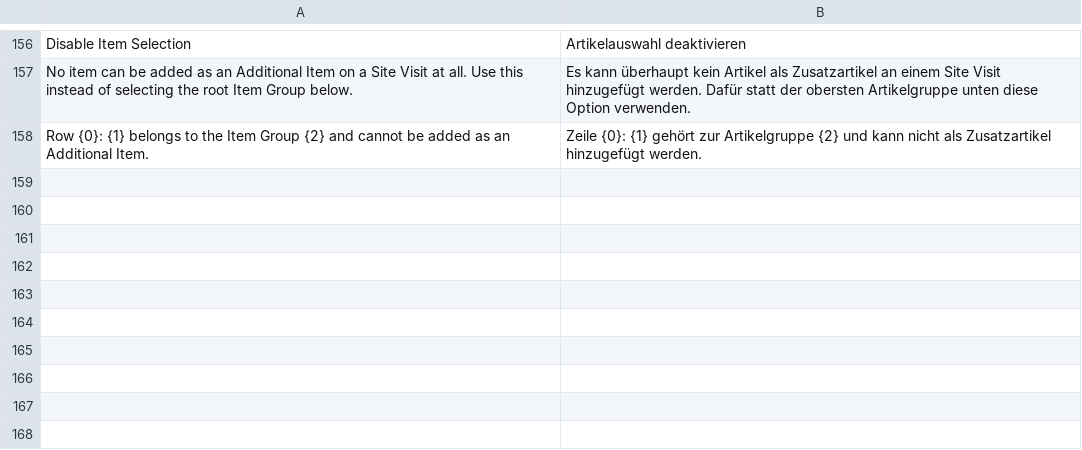
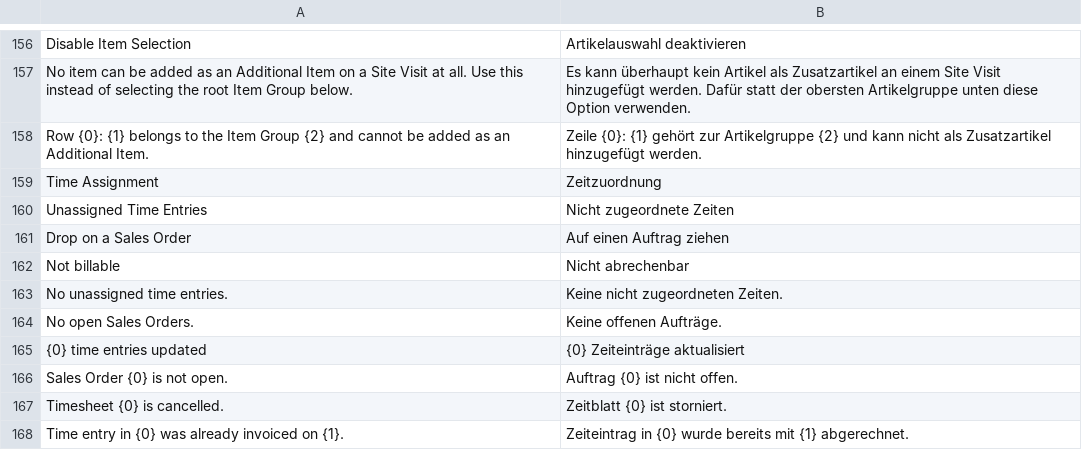
Before and after one commit to Michael-Bockhoff-GmbH/fieldservice, a CSV file: fieldservice/translations/de.csv, drawn as a sheet; only a part is shown, gaps mark what is left out.

```diff
--- a/fieldservice/translations/de.csv
+++ b/fieldservice/translations/de.csv
@@ -158 +158,11 @@
 "Row {0}: {1} belongs to the Item Group {2} and cannot be added as an Additional Item.","Zeile {0}: {1} gehört zur Artikelgruppe {2} und kann nicht als Zusatzartikel hinzugefügt werden."
+"Time Assignment","Zeitzuordnung"
+"Unassigned Time Entries","Nicht zugeordnete Zeiten"
+"Drop on a Sales Order","Auf einen Auftrag ziehen"
+"Not billable","Nicht abrechenbar"
+"No unassigned time entries.","Keine nicht zugeordneten Zeiten."
+"No open Sales Orders.","Keine offenen Aufträge."
+"{0} time entries updated","{0} Zeiteinträge aktualisiert"
+"Sales Order {0} is not open.","Auftrag {0} ist nicht offen."
+"Timesheet {0} is cancelled.","Zeitblatt {0} ist storniert."
+"Time entry in {0} was already invoiced on {1}.","Zeiteintrag in {0} wurde bereits mit {1} abgerechnet."
```
Also changed, not shown: 11 other files.
